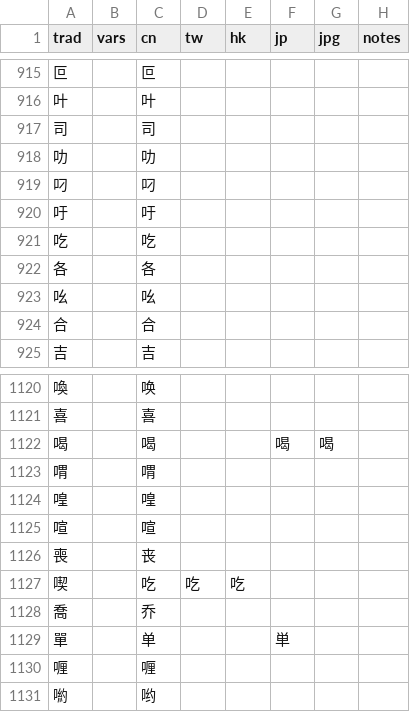
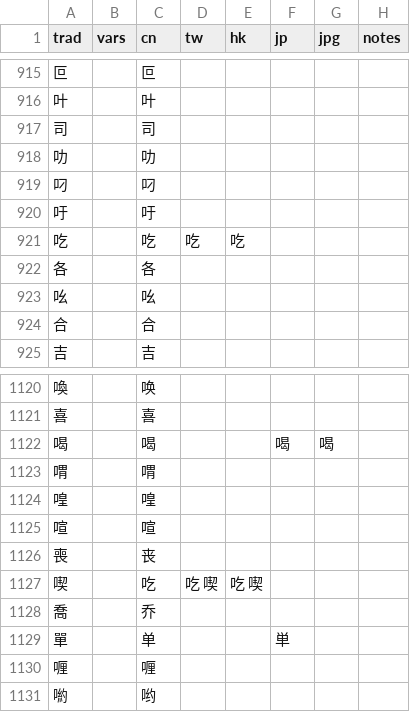
Before and after one commit to danny0838/sts-lib, a TSV file: sts/data/scheme/chars.tsv, drawn as a sheet; only a part is shown, gaps mark what is left out.

Commit message:
修正 吃/喫

```diff
--- a/sts/data/scheme/chars.tsv
+++ b/sts/data/scheme/chars.tsv
@@ -920,3 +920,3 @@ trad	vars	cn	tw	hk	jp	jpg	notes
 吁		吁					
-吃		吃					
+吃		吃	吃	吃			
 各		各					
@@ -1126,3 +1126,3 @@ trad	vars	cn	tw	hk	jp	jpg	notes
 喪		丧					
-喫		吃	吃	吃			
+喫		吃	吃 喫	吃 喫			
 喬		乔					
```
